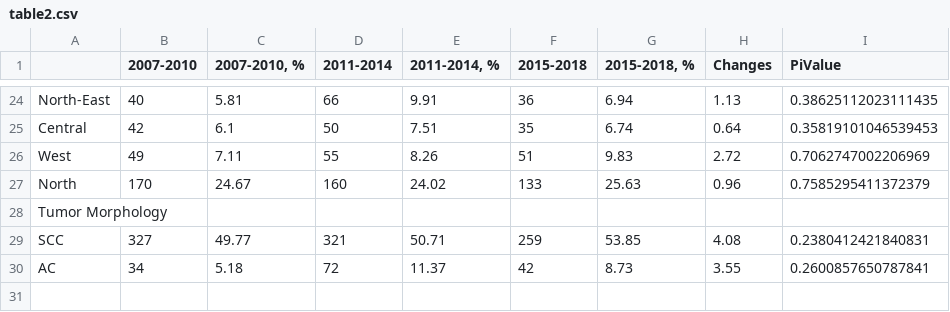
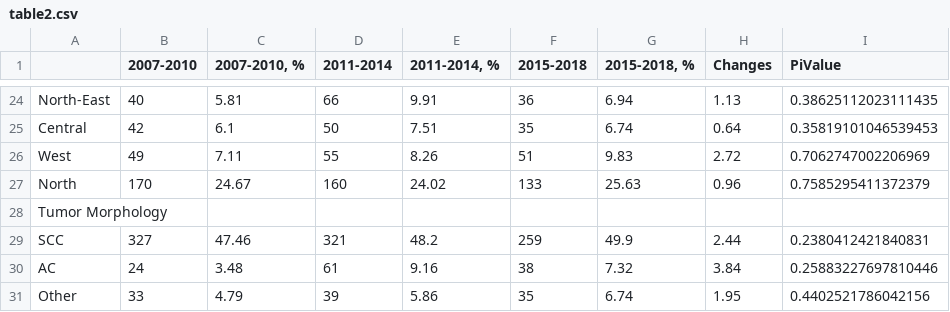
Before and after one commit to hateart/aleksandra_stats, a CSV file: table2.csv, drawn as a sheet; only a part is shown, gaps mark what is left out; the diff names each change by its address in the sheet, - before the commit and + after, or states it on an @@ line.

```diff
--- a/table2.csv
+++ b/table2.csv
-C29 (2007-2010, %): 49.77
+C29 (2007-2010, %): 47.46
-E29 (2011-2014, %): 50.71
+E29 (2011-2014, %): 48.2
-G29 (2015-2018, %): 53.85
+G29 (2015-2018, %): 49.9
-H29 (Changes): 4.08
+H29 (Changes): 2.44
-B30 (2007-2010): 34
+B30 (2007-2010): 24
-C30 (2007-2010, %): 5.18
+C30 (2007-2010, %): 3.48
-D30 (2011-2014): 72
+D30 (2011-2014): 61
-E30 (2011-2014, %): 11.37
+E30 (2011-2014, %): 9.16
-F30 (2015-2018): 42
+F30 (2015-2018): 38
-G30 (2015-2018, %): 8.73
+G30 (2015-2018, %): 7.32
-H30 (Changes): 3.55
+H30 (Changes): 3.84
-I30 (PiValue): 0.2600857650787841
+I30 (PiValue): 0.25883227697810446
+row 31: Other | 33 | 4.79 | 39 | 5.86 | 35 | 6.74 | 1.95 | 0.4402521786042156
```
Also changed, not shown: 1 other file.
